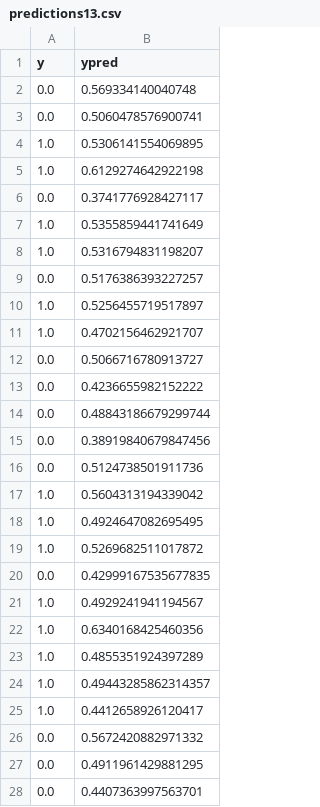
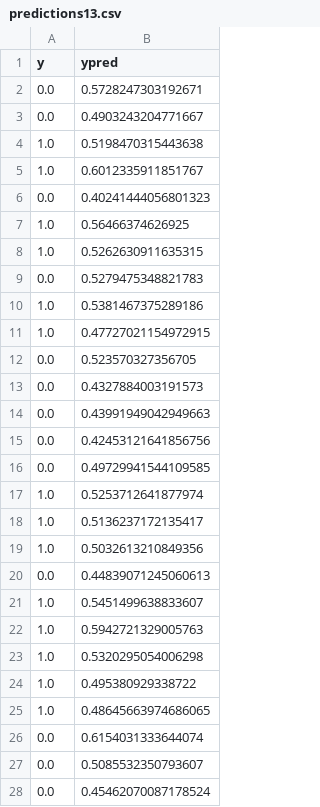
Before and after one commit to lelaboratoire/tpot-fss, a CSV file: RNASeq/predictions13.csv, drawn as a sheet; only a part is shown; the diff covers the shown part only.

```diff
--- a/RNASeq/predictions13.csv
+++ b/RNASeq/predictions13.csv
@@ -1,28 +1,28 @@
 y,ypred
-0.0,0.569334140040748
-0.0,0.5060478576900741
-1.0,0.5306141554069895
-1.0,0.6129274642922198
-0.0,0.3741776928427117
-1.0,0.5355859441741649
-1.0,0.5316794831198207
-0.0,0.5176386393227257
-1.0,0.5256455719517897
-1.0,0.4702156462921707
-0.0,0.5066716780913727
-0.0,0.4236655982152222
-0.0,0.48843186679299744
-0.0,0.38919840679847456
-0.0,0.5124738501911736
-1.0,0.5604313194339042
-1.0,0.4924647082695495
-1.0,0.5269682511017872
-0.0,0.42999167535677835
-1.0,0.4929241941194567
-1.0,0.6340168425460356
-1.0,0.4855351924397289
-1.0,0.49443285862314357
-1.0,0.4412658926120417
-0.0,0.5672420882971332
-0.0,0.4911961429881295
-0.0,0.4407363997563701
+0.0,0.5728247303192671
+0.0,0.4903243204771667
+1.0,0.5198470315443638
+1.0,0.6012335911851767
+0.0,0.40241444056801323
+1.0,0.56466374626925
+1.0,0.5262630911635315
+0.0,0.5279475348821783
+1.0,0.5381467375289186
+1.0,0.47727021154972915
+0.0,0.523570327356705
+0.0,0.4327884003191573
+0.0,0.43991949042949663
+0.0,0.42453121641856756
+0.0,0.49729941544109585
+1.0,0.5253712641877974
+1.0,0.5136237172135417
+1.0,0.5032613210849356
+0.0,0.44839071245060613
+1.0,0.5451499638833607
+1.0,0.5942721329005763
+1.0,0.5320295054006298
+1.0,0.495380929338722
+1.0,0.48645663974686065
+0.0,0.6154031333644074
+0.0,0.5085532350793607
+0.0,0.45462070087178524
```
Also changed, not shown: 13 edited cells elsewhere in this file, RNASeq/featureImp13.csv, RNASeq/featureImp5.csv, 4 other files.
